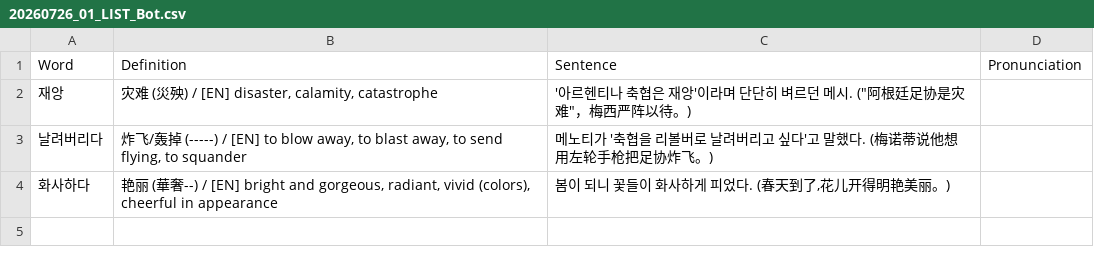
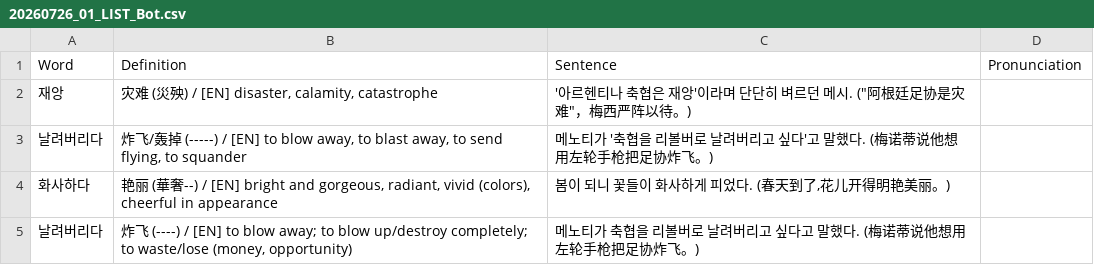
Before and after one commit to sinhong96/Korean-FlashCard-Web, a CSV file: vocablist_csv/20260726_01_LIST_Bot.csv, drawn as a sheet; the diff names each change by its address in the sheet, - before the commit and + after, or states it on an @@ line.

Commit message:
Bot: add 1 word(s)

```diff
--- a/vocablist_csv/20260726_01_LIST_Bot.csv
+++ b/vocablist_csv/20260726_01_LIST_Bot.csv
+row 5: 날려버리다 | 炸飞 (----) / [EN] to blow away; to blow up/destroy completely; to waste/lose (money, opportunity) | 메노티가 축협을 리볼버로 날려버리고 싶다고 말했다. (梅诺蒂说他想用左轮手枪把足协炸飞。)
```
